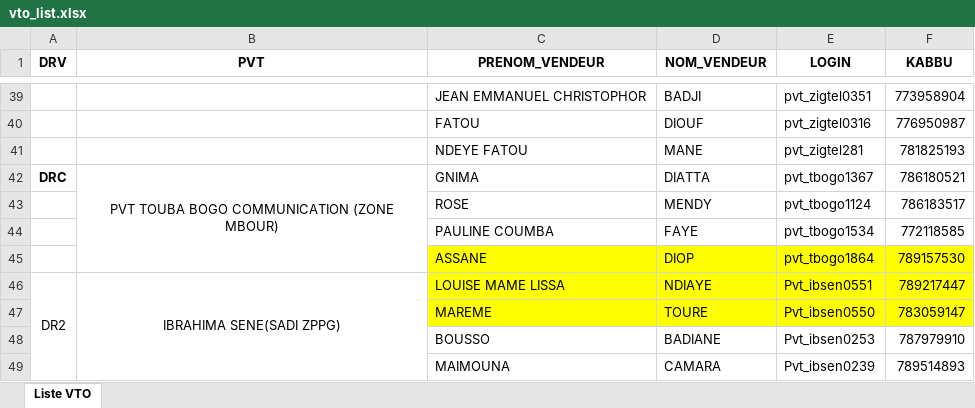
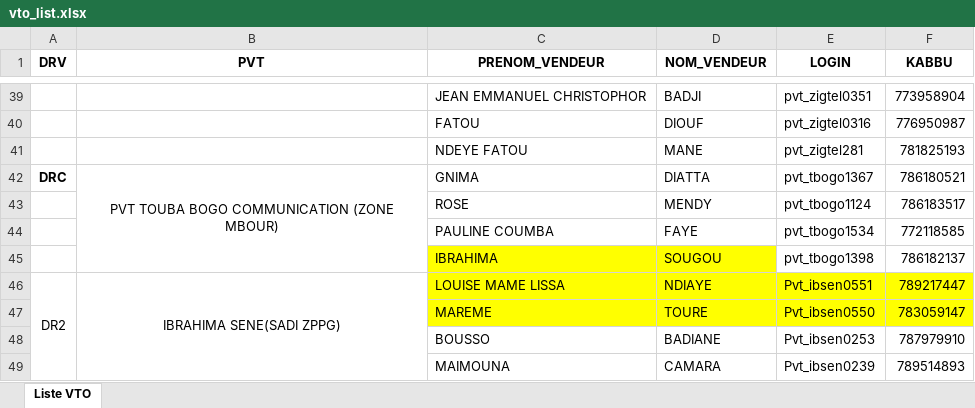
Before and after one commit to Aziz2seye/LOUMA.project, an Excel workbook: vto_list.xlsx, sheet Liste VTO, drawn as a sheet; only a part is shown, gaps mark what is left out; values as stored, in another font and other column widths than the file's, no borders; removed rows and columns are numbered as before the commit, all else as after; the diff names each change by its address in the sheet, - before the commit and + after, or states it on an @@ line.

```diff
--- a/vto_list.xlsx (sheet Liste VTO)
+++ b/vto_list.xlsx (sheet Liste VTO)
-row 45:  |  | ASSANE | DIOP | pvt_tbogo1864 | 789157530
+row 45:  |  | IBRAHIMA | SOUGOU | pvt_tbogo1398 | 786182137
```
Also changed, not shown: 4 other files.
